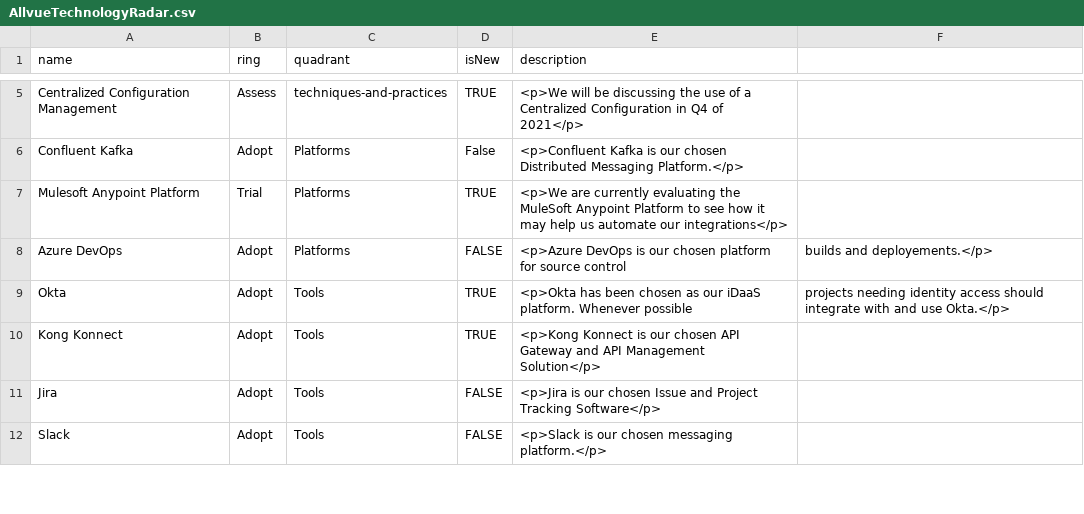
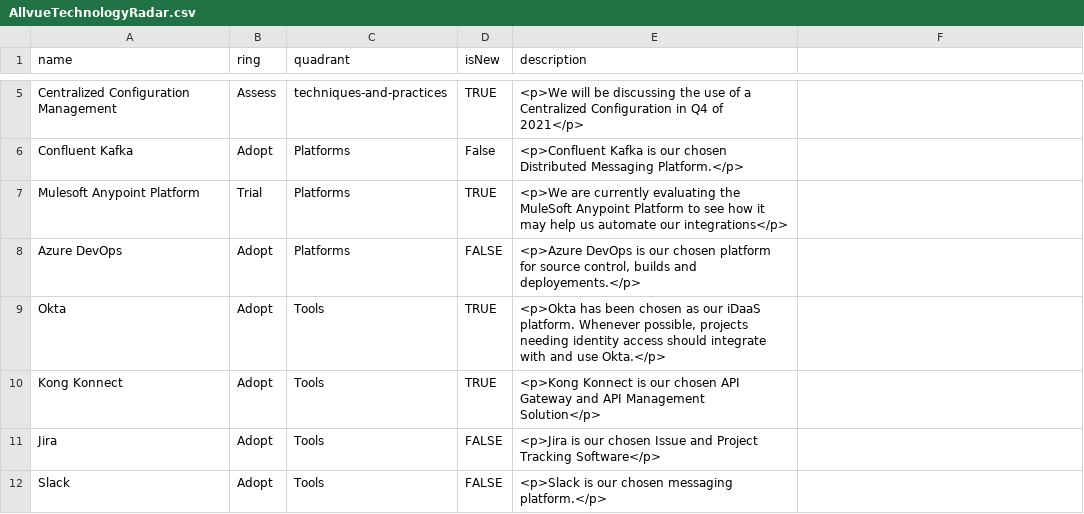
Before and after one commit to RonKewish36/build-your-own-radar, a CSV file: AllvueTechnologyRadar.csv, drawn as a sheet; only a part is shown, gaps mark what is left out; the diff names each change by its address in the sheet, - before the commit and + after, or states it on an @@ line.

Commit message:
Update AllvueTechnologyRadar.csv

```diff
--- a/AllvueTechnologyRadar.csv
+++ b/AllvueTechnologyRadar.csv
-E8 (description): …for source control
+E8 (description): …for source control, builds and deployements.</p>
-F8: builds and deployements.</p>
+F8: (empty)
-E9 (description): …platform. Whenever possible
+E9 (description): …platform. Whenever possible, projects needing identity access should integrate with and use Okta.</p>
-F9: projects needing identity access should integrate with and use Okta.</p>
+F9: (empty)
```
